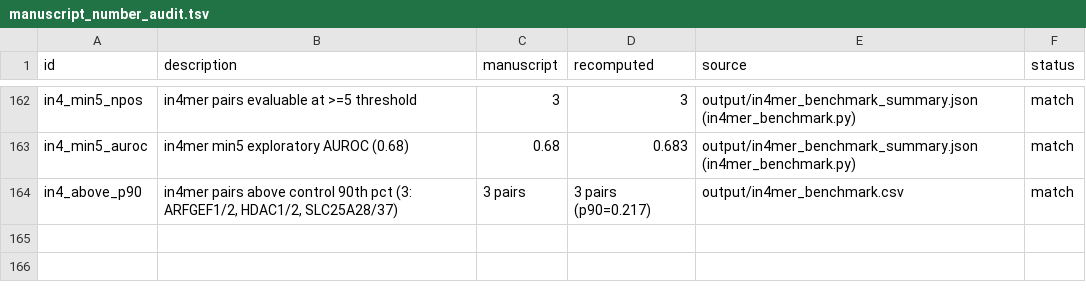
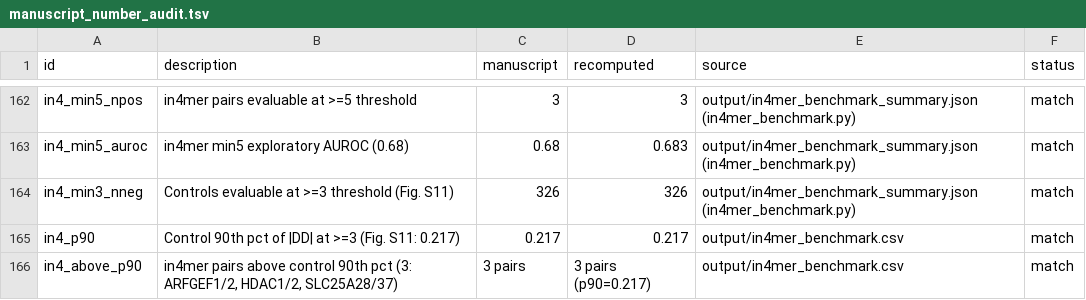
Before and after one commit to tjogzt/paralog-sl-predictor, a TSV file: output/manuscript_number_audit.tsv, drawn as a sheet; only a part is shown, gaps mark what is left out; the diff names each change by its address in the sheet, - before the commit and + after, or states it on an @@ line.

Commit message:
Add Fig. S11: in4mer mutation-agnostic external check, now with visual evidence
- R_figS11.R: two-panel figure computed entirely from artifacts
  (in4mer_benchmark.csv / _summary.json; no hardcoded values)
  a, |DD| distribution of 326 evaluable unlabeled controls vs 10 evaluable
  in4mer gold pairs; control p90 = 0.217 with ARFGEF1/2, HDAC1/2,
  SLC25A28/37 highlighted above it
  b, AUROC forest plot: min5 0.68 [0.04, 1.00] p = 0.15 (n = 3);
  min3 0.50 [0.25, 0.75] p = 0.51 (n = 10)
- supplementary.tex: Fig. S11 block after Fig. S10
- manuscript.tex: Limitations item now cites Supplementary Fig. S11
- +2 audit claims (326 evaluable controls; p90 = 0.217) -> 165/165 closed loop
- supplementary.pdf 16 -> 17 pages; manuscript.pdf recompiled (28 pages)

```diff
--- a/output/manuscript_number_audit.tsv
+++ b/output/manuscript_number_audit.tsv
+row 164: in4_min3_nneg | Controls evaluable at >=3 threshold (Fig. S11) | 326 | 326 | output/in4mer_benchmark_summary.json (in4mer_benchmark.py) | match
+row 165: in4_p90 | Control 90th pct of |DD| at >=3 (Fig. S11: 0.217) | 0.217 | 0.217 | output/in4mer_benchmark.csv | match
```
Also changed, not shown: 7 other files.
